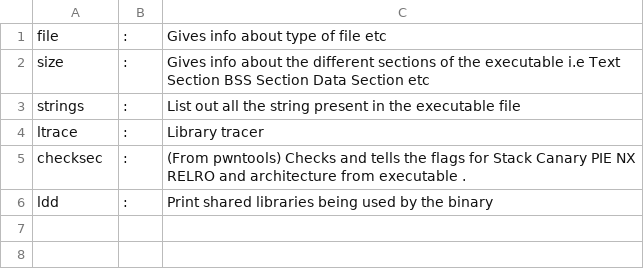
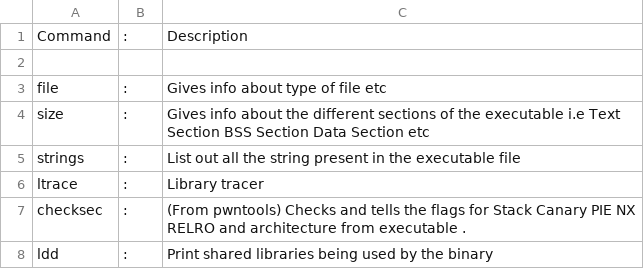
Before and after one commit to HarshitKhurana/InfoSec, a CSV file: SimpleTools|Commands.csv, drawn as a sheet.

Commit message:
added desc

```diff
--- a/SimpleTools|Commands.csv
+++ b/SimpleTools|Commands.csv
@@ -1 +1,3 @@
+Command,:,Description
+,,
 file     ,:, Gives info about type of file etc
```
